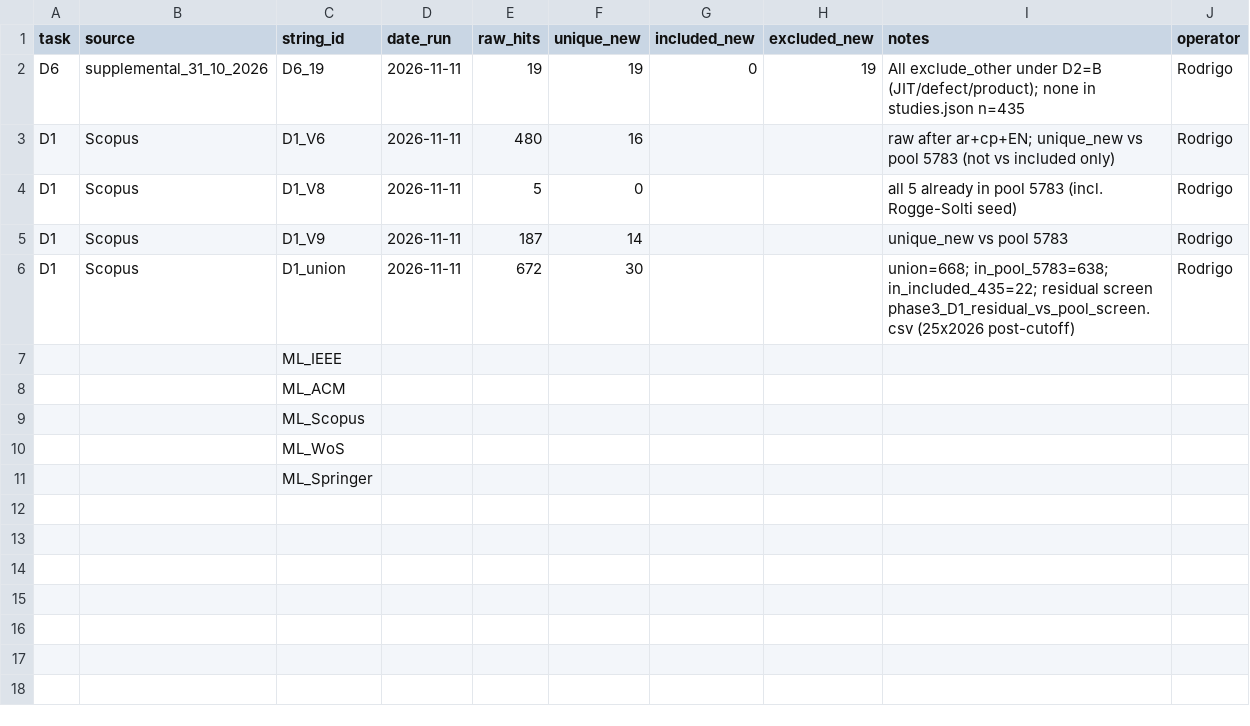
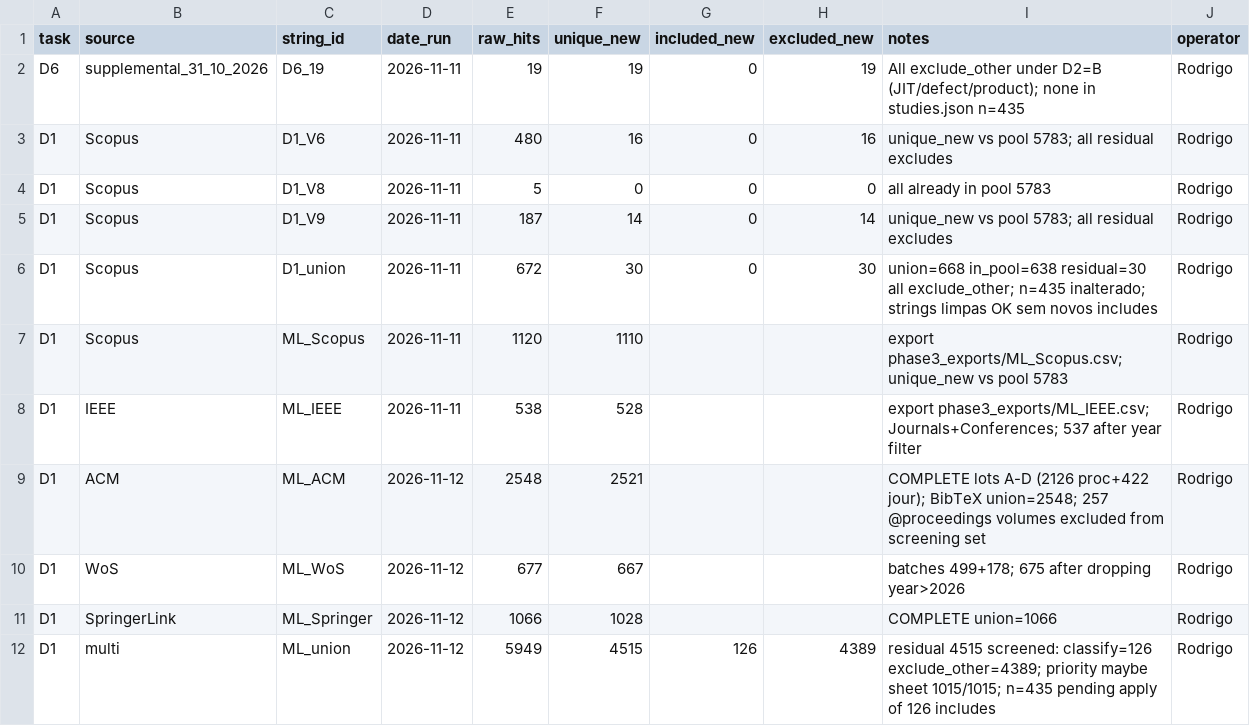
Before and after one commit to RodrigoAlmeidadeOliveira/SLR-Agente, a CSV file: revisão do orientador/caminho_completo/phase3_search_ledger.csv, drawn as a sheet.

Commit message:
Update manuscript and supplementary materials to reflect revised study counts and classifications
- Adjusted the manuscript to indicate a total of 561 studies, incorporating 126 additional studies from the ML/forecasting block.
- Revised figures, tables, and captions to align with the new study counts and ensure accurate representation of findings.
- Enhanced the description of the methodology, including the human re-screening process and its implications for study classifications.
- Updated auxiliary files to reflect changes in citation counts and resolved warnings in the bibliography generation process.

```diff
--- a/revisão do orientador/caminho_completo/phase3_search_ledger.csv
+++ b/revisão do orientador/caminho_completo/phase3_search_ledger.csv
@@ -2,10 +2,11 @@ task,source,string_id,date_run,raw_hits,unique_new,included_new,excluded_new,not
 D6,supplemental_31_10_2026,D6_19,2026-11-11,19,19,0,19,All exclude_other under D2=B (JIT/defect/product); none in studies.json n=435,Rodrigo
-D1,Scopus,D1_V6,2026-11-11,480,16,,,raw after ar+cp+EN; unique_new vs pool 5783 (not vs included only),Rodrigo
-D1,Scopus,D1_V8,2026-11-11,5,0,,,all 5 already in pool 5783 (incl. Rogge-Solti seed),Rodrigo
-D1,Scopus,D1_V9,2026-11-11,187,14,,,unique_new vs pool 5783,Rodrigo
-D1,Scopus,D1_union,2026-11-11,672,30,,,union=668; in_pool_5783=638; in_included_435=22; residual screen phase3_D1_residual_vs_pool_screen.csv (25x2026 post-cutoff),Rodrigo
-,,ML_IEEE,,,,,,,
-,,ML_ACM,,,,,,,
-,,ML_Scopus,,,,,,,
-,,ML_WoS,,,,,,,
-,,ML_Springer,,,,,,,
+D1,Scopus,D1_V6,2026-11-11,480,16,0,16,unique_new vs pool 5783; all residual excludes,Rodrigo
+D1,Scopus,D1_V8,2026-11-11,5,0,0,0,all already in pool 5783,Rodrigo
+D1,Scopus,D1_V9,2026-11-11,187,14,0,14,unique_new vs pool 5783; all residual excludes,Rodrigo
+D1,Scopus,D1_union,2026-11-11,672,30,0,30,union=668 in_pool=638 residual=30 all exclude_other; n=435 inalterado; strings limpas OK sem novos includes,Rodrigo
+D1,Scopus,ML_Scopus,2026-11-11,1120,1110,,,export phase3_exports/ML_Scopus.csv; unique_new vs pool 5783,Rodrigo
+D1,IEEE,ML_IEEE,2026-11-11,538,528,,,export phase3_exports/ML_IEEE.csv; Journals+Conferences; 537 after year filter,Rodrigo
+D1,ACM,ML_ACM,2026-11-12,2548,2521,,,COMPLETE lots A-D (2126 proc+422 jour); BibTeX union=2548; 257 @proceedings volumes excluded from screening set,Rodrigo
+D1,WoS,ML_WoS,2026-11-12,677,667,,,batches 499+178; 675 after dropping year>2026,Rodrigo
+D1,SpringerLink,ML_Springer,2026-11-12,1066,1028,,,COMPLETE union=1066,Rodrigo
+D1,multi,ML_union,2026-11-12,5949,4515,126,4389,residual 4515 screened: classify=126 exclude_other=4389; priority maybe sheet 1015/1015; n=435 pending apply of 126 includes,Rodrigo
```
Also changed, not shown: revisão do orientador/caminho_completo/phase3_D1_residual_vs_pool_screen.csv, revisão do orientador/caminho_completo/phase3_D1_unique_new_screen.csv, 42 other files.
